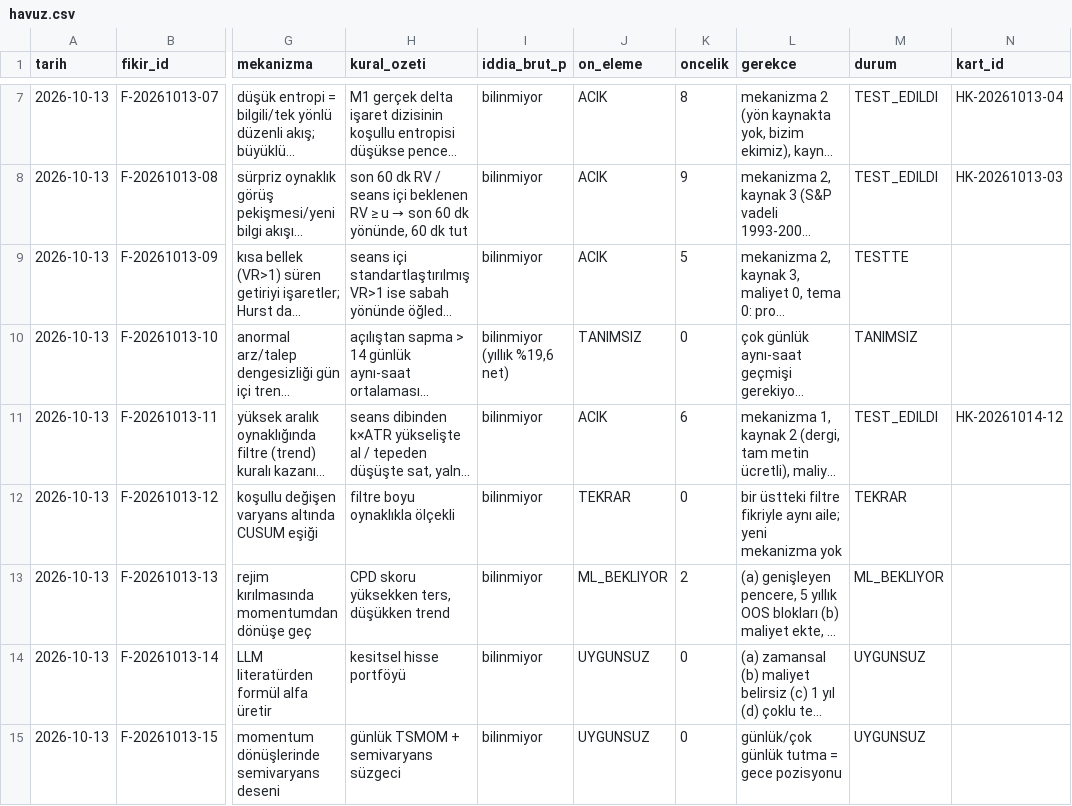
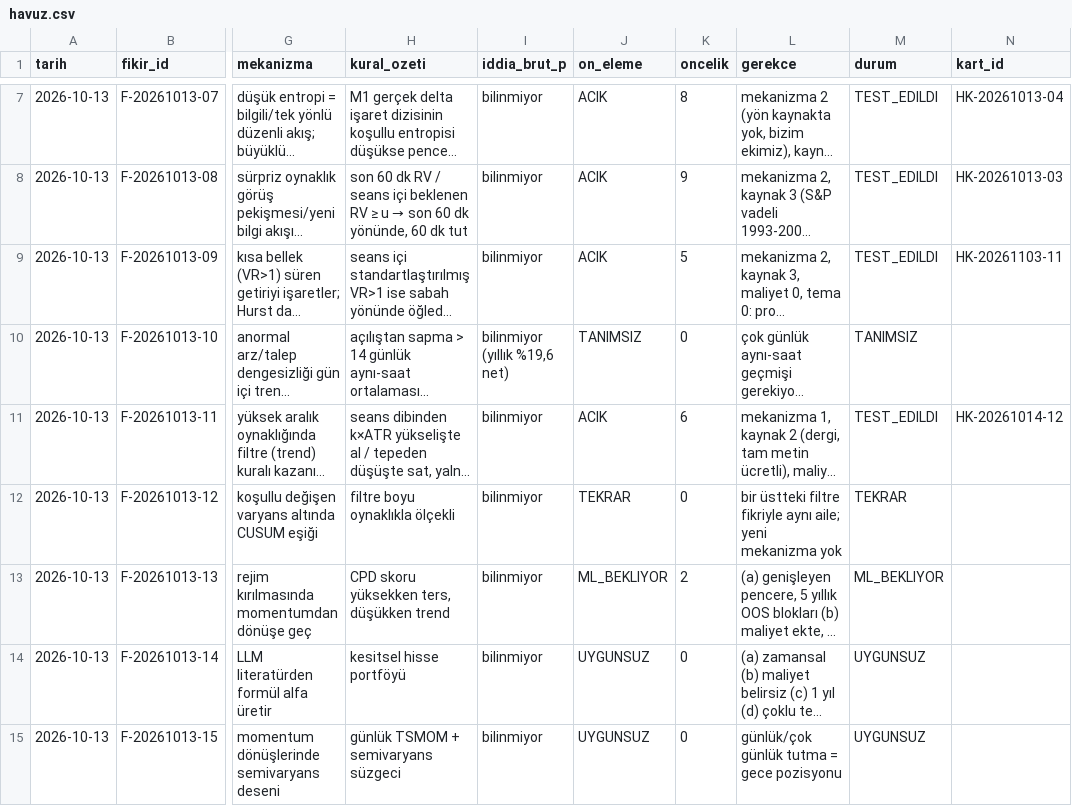
Before and after one commit to Soydan73/xu30-strateji-arastirma, a CSV file: havuz.csv, drawn as a sheet; only a part is shown, gaps mark what is left out; long unchanged cells end in …; the diff covers the shown part only; the diff names each change by its address in the sheet, - before the commit and + after, or states it on an @@ line.

```diff
--- a/havuz.csv
+++ b/havuz.csv
-M9 (durum): TESTTE
+M9 (durum): TEST_EDILDI
-N9 (kart_id): (empty)
+N9 (kart_id): HK-20261103-11
```
Also changed, not shown: 1 added row elsewhere in this file, defter.csv, 4 other files.
